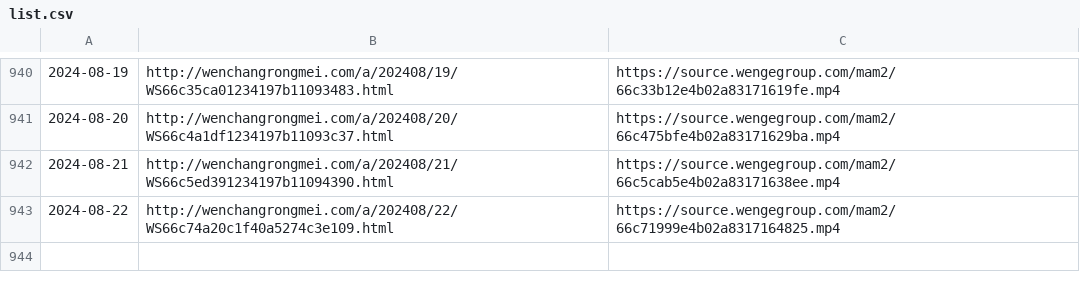
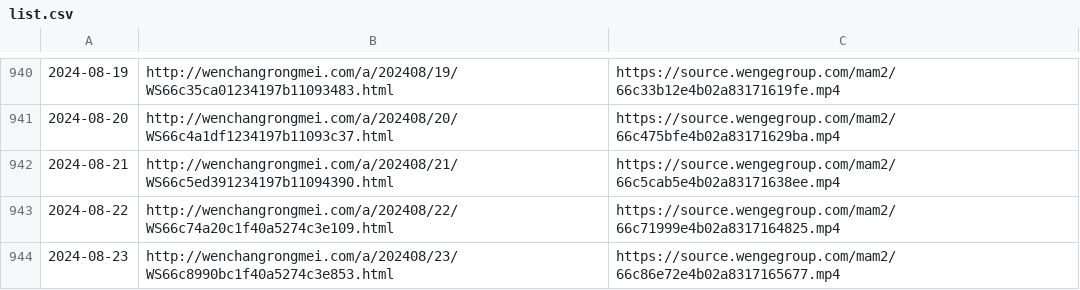
Before and after one commit to ayaka14732/VunsioNewsList, a CSV file: list.csv, drawn as a sheet; only a part is shown, gaps mark what is left out; the diff names each change by its address in the sheet, - before the commit and + after, or states it on an @@ line.

```diff
--- a/list.csv
+++ b/list.csv
+row 944: 2024-08-23 | http://wenchangrongmei.com/a/202408/23/WS66c8990bc1f40a5274c3e853.html | https://source.wengegroup.com/mam2/66c86e72e4b02a8317165677.mp4
```
